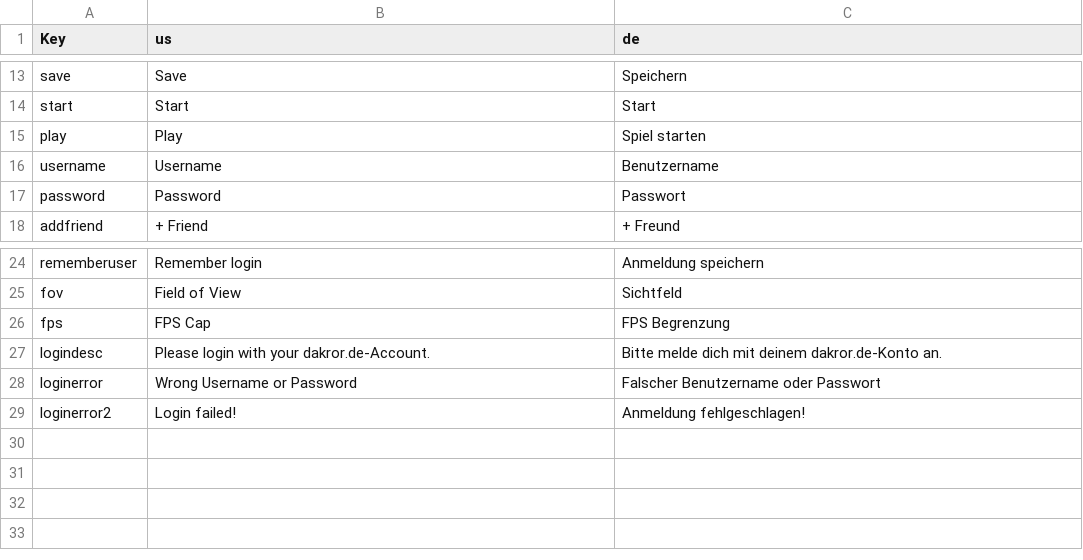
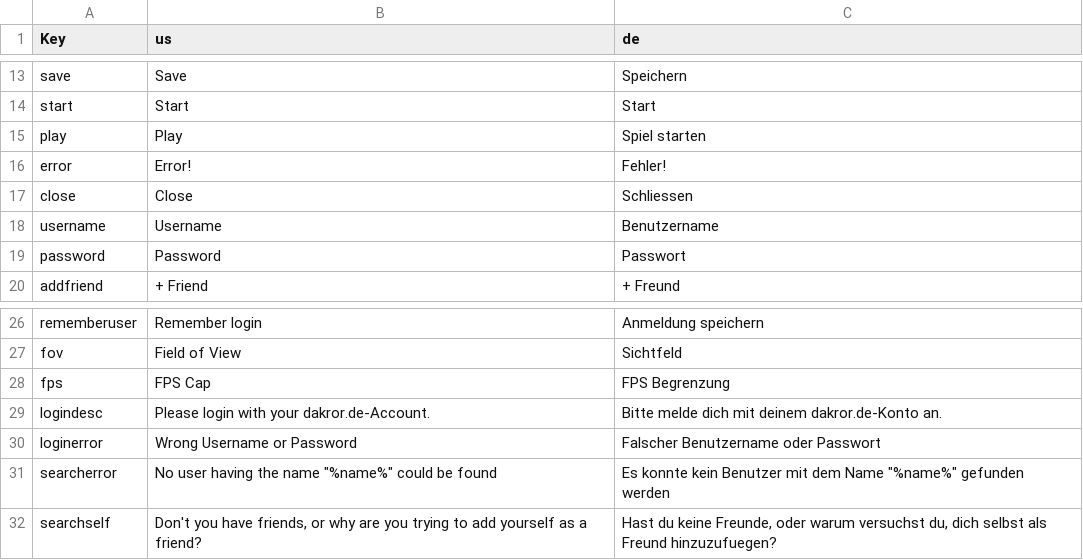
Before and after one commit to Ichmed/Vloxlands, a CSV file: src/data/lang.csv, drawn as a sheet; only a part is shown, gaps mark what is left out.

Commit message:
Working on userZone

```diff
--- a/src/data/lang.csv
+++ b/src/data/lang.csv
@@ -15,2 +15,4 @@ start;Start;Start
 play;Play;Spiel starten
+error;Error!;Fehler!
+close;Close;Schliessen
 username;Username;Benutzername
@@ -28,2 +30,3 @@ logindesc;Please login with your dakror.de-Account.;Bitte melde dich mit deinem
 loginerror;Wrong Username or Password;Falscher Benutzername oder Passwort
-loginerror2;Login failed!;Anmeldung fehlgeschlagen!
+searcherror;No user having the name "%name%" could be found;Es konnte kein Benutzer mit dem Name "%name%" gefunden werden
+searchself;Don't you have friends, or why are you trying to add yourself as a friend?;Hast du keine Freunde, oder warum versuchst du, dich selbst als Freund hinzuzufuegen?
```
Also changed, not shown: 5 other files.
